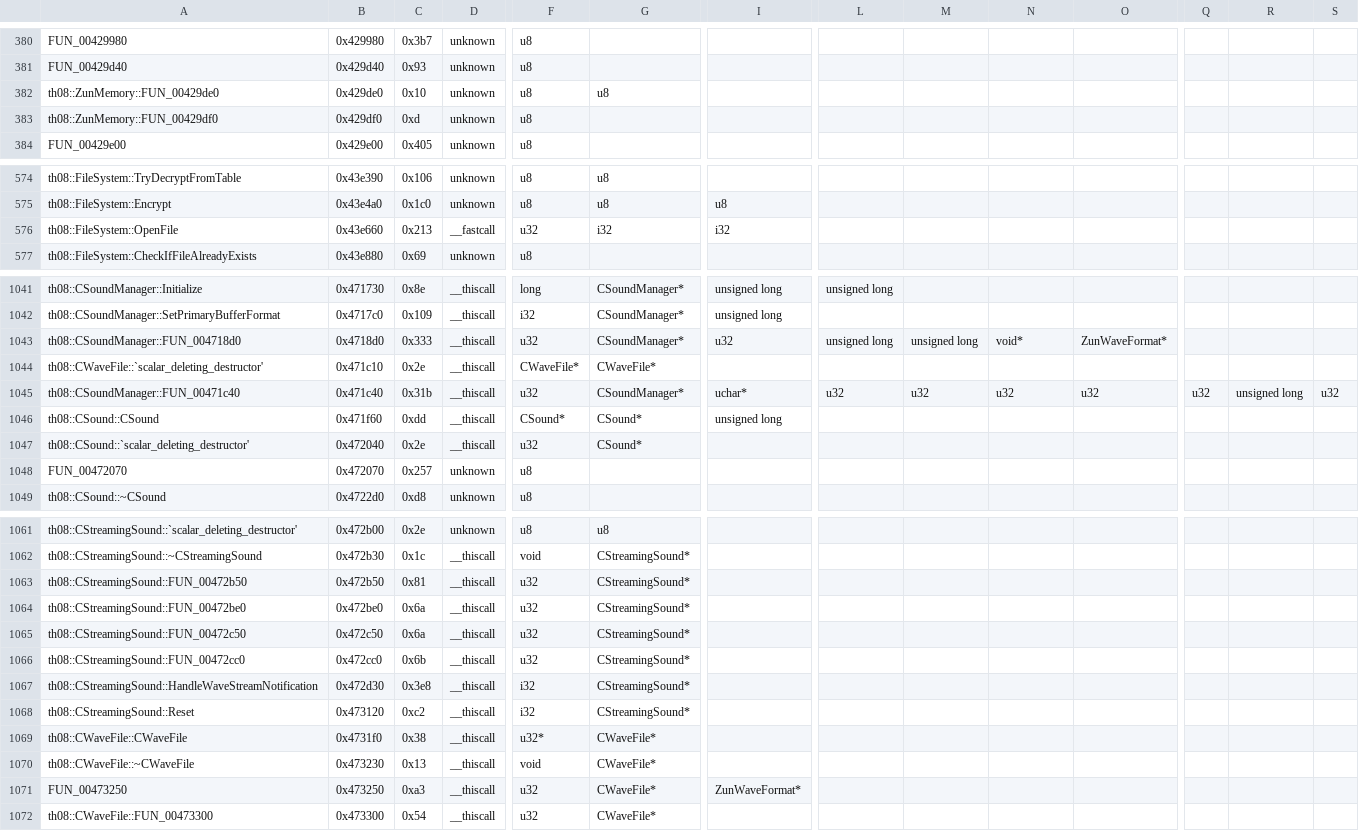
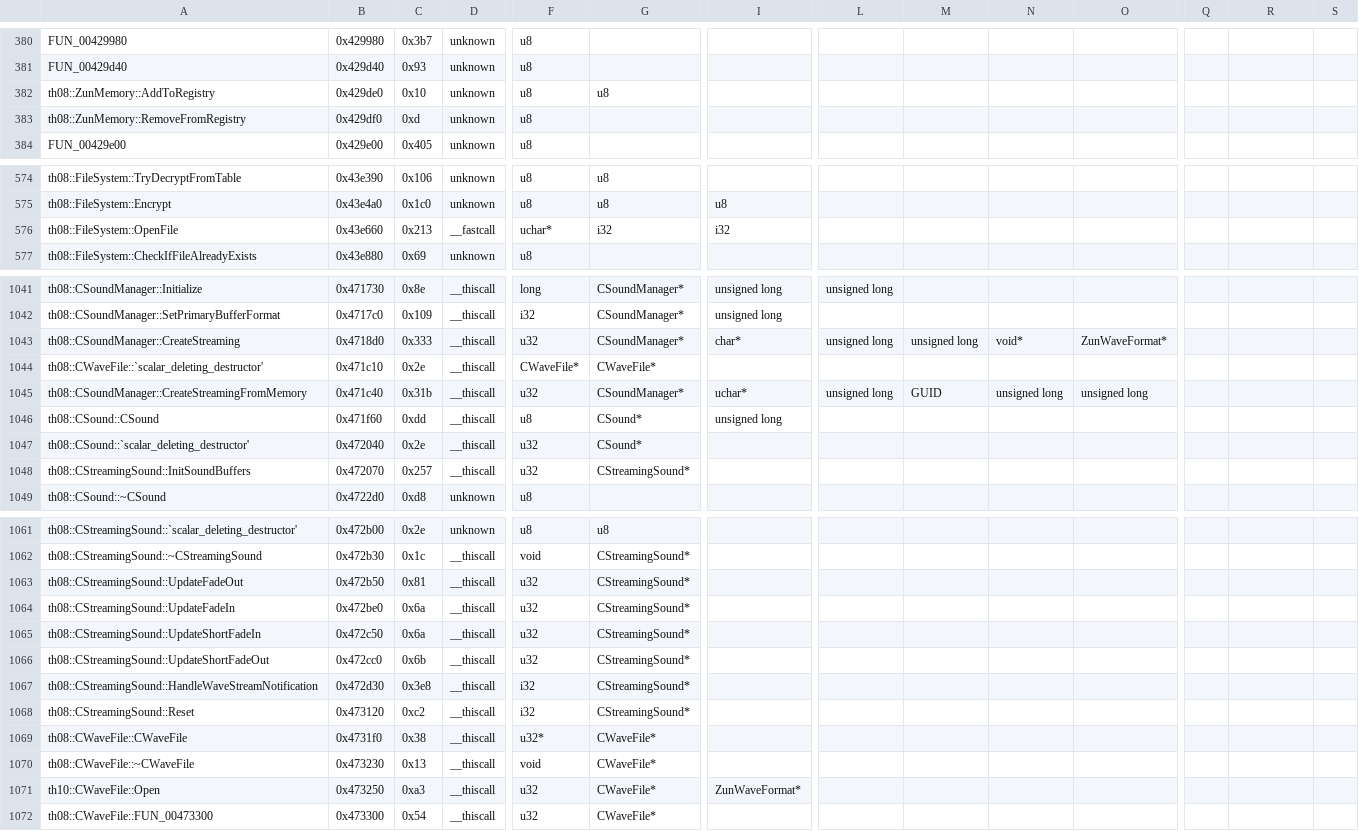
Before and after one commit to roblabla/th08, a CSV file: config/mapping.csv, drawn as a sheet; only a part is shown, gaps mark what is left out; removed rows and columns are numbered as before the commit, all else as after; rows hold the shown columns only; the diff covers the shown part only; the diff names each change by its address in the sheet, - before the commit and + after, or states it on an @@ line.

Commit message:
Update mapping.csv

```diff
--- a/config/mapping.csv
+++ b/config/mapping.csv
-A382: th08::ZunMemory::FUN_00429de0
+A382: th08::ZunMemory::AddToRegistry
-A383: th08::ZunMemory::FUN_00429df0
+A383: th08::ZunMemory::RemoveFromRegistry
-F576: u32
+F576: uchar*
-A1043: th08::CSoundManager::FUN_004718d0
+A1043: th08::CSoundManager::CreateStreaming
-I1043: u32
+I1043: char*
-A1045: th08::CSoundManager::FUN_00471c40
+A1045: th08::CSoundManager::CreateStreamingFromMemory
-L1045: u32
+L1045: unsigned long
-M1045: u32
+M1045: GUID
-N1045: u32
+N1045: unsigned long
-O1045: u32
+O1045: unsigned long
-Q1045: u32
+Q1045: (empty)
-R1045: unsigned long
+R1045: (empty)
-S1045: u32
+S1045: (empty)
-F1046: CSound*
+F1046: u8
-row 1048: FUN_00472070 | 0x472070 | 0x257 | unknown | u8
+row 1048: th08::CStreamingSound::InitSoundBuffers | 0x472070 | 0x257 | __thiscall | u32 | CStreamingSound*
-A1063: th08::CStreamingSound::FUN_00472b50
+A1063: th08::CStreamingSound::UpdateFadeOut
-A1064: th08::CStreamingSound::FUN_00472be0
+A1064: th08::CStreamingSound::UpdateFadeIn
-A1065: th08::CStreamingSound::FUN_00472c50
+A1065: th08::CStreamingSound::UpdateShortFadeIn
-A1066: th08::CStreamingSound::FUN_00472cc0
+A1066: th08::CStreamingSound::UpdateShortFadeOut
-A1071: FUN_00473250
+A1071: th10::CWaveFile::Open
```
Also changed, not shown: 1 edited cell elsewhere in this file.
